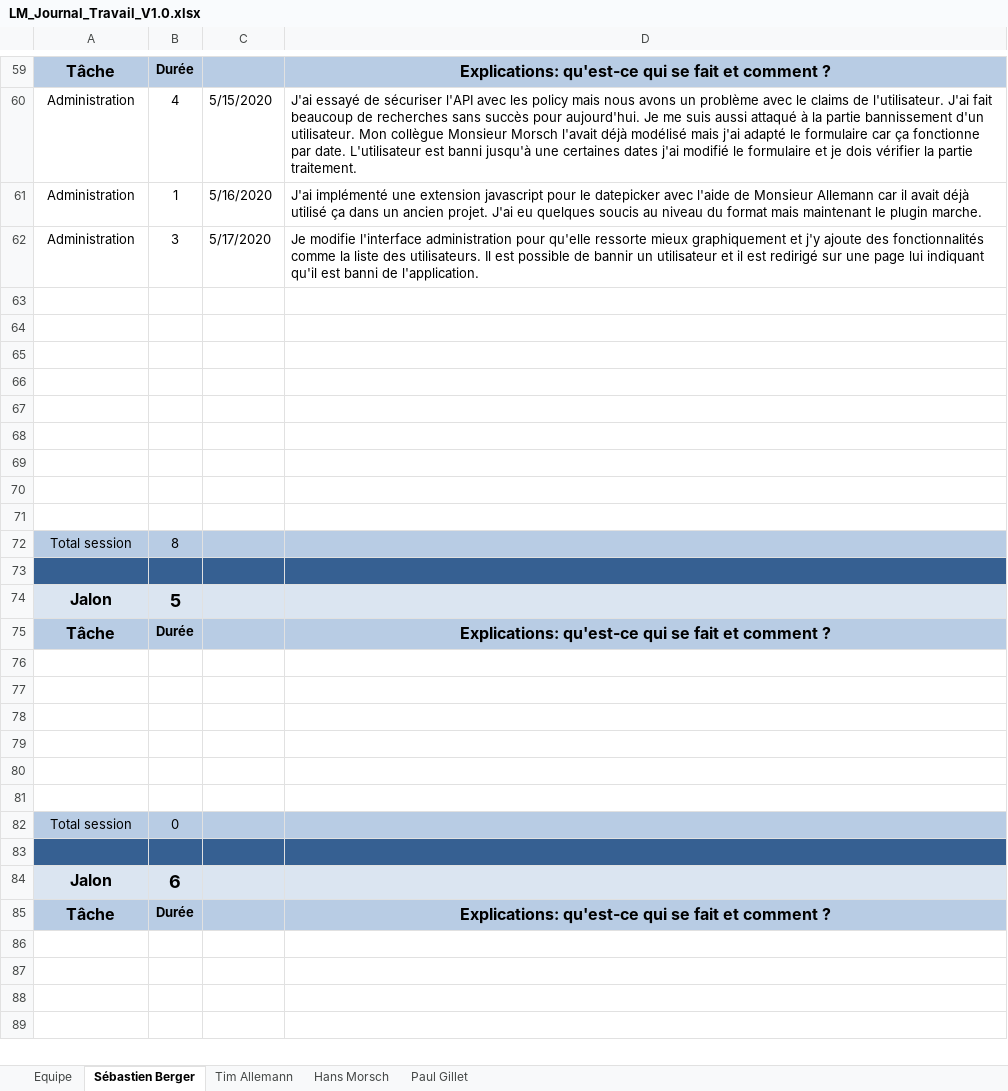
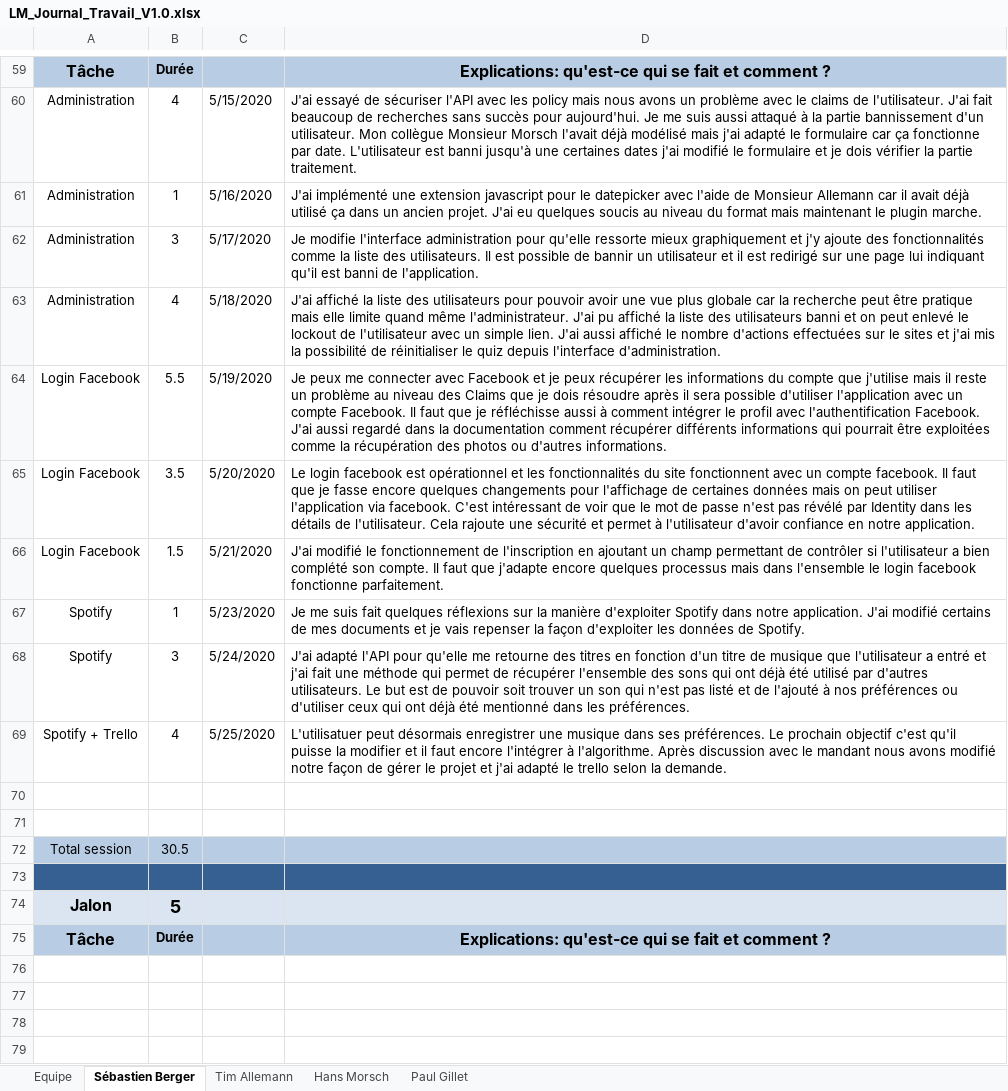
Before and after one commit to Zibeug/Love-Mirroring, an Excel workbook: LM_Journal_Travail_V1.0.xlsx, sheet Sébastien Berger, drawn as a sheet; only a part is shown, gaps mark what is left out; the shorter side is filled out with more unchanged rows; values as stored, in another font and other column widths than the file's, no borders; removed rows and columns are numbered as before the commit, all else as after; the diff names each change by its address in the sheet, - before the commit and + after, or states it on an @@ line.

Commit message:
Journal corrigé

```diff
--- a/LM_Journal_Travail_V1.0.xlsx (sheet Sébastien Berger)
+++ b/LM_Journal_Travail_V1.0.xlsx (sheet Sébastien Berger)
+row 63: Administration | 4 | 5/18/2020 | J'ai affiché la liste des utilisateurs pour pouvoir avoir une vue plus globale car la recherche peut être pratique mais elle limite quand même l'administrateur. J'ai pu affiché la liste des utilisateurs banni et on peut enlevé le lockout de l'utilisateur avec un simple lien. J'ai aussi affiché le nombre d'actions effectuées sur le sites et j'ai mis la possibilité de réinitialiser le quiz depuis l'interface d'administration.
+row 64: Login Facebook | 5.5 | 5/19/2020 | Je peux me connecter avec Facebook et je peux récupérer les informations du compte que j'utilise mais il reste un problème au niveau des Claims que je dois résoudre après il sera possible d'utiliser l'application avec un compte Facebook. Il faut que je réfléchisse aussi à comment intégrer le profil avec l'authentification Facebook. J'ai aussi regardé dans la documentation comment récupérer différents informations qui pourrait être exploitées comme la récupération des photos ou d'autres informations.
+row 65: Login Facebook | 3.5 | 5/20/2020 | Le login facebook est opérationnel et les fonctionnalités du site fonctionnent avec un compte facebook. Il faut que je fasse encore quelques changements pour l'affichage de certaines données mais on peut utiliser l'application via facebook. C'est intéressant de voir que le mot de passe n'est pas révélé par Identity dans les détails de l'utilisateur. Cela rajoute une sécurité et permet à l'utilisateur d'avoir confiance en notre application.
+row 66: Login Facebook | 1.5 | 5/21/2020 | J'ai modifié le fonctionnement de l'inscription en ajoutant un champ permettant de contrôler si l'utilisateur a bien complété son compte. Il faut que j'adapte encore quelques processus mais dans l'ensemble le login facebook fonctionne parfaitement.
+row 67: Spotify | 1 | 5/23/2020 | Je me suis fait quelques réflexions sur la manière d'exploiter Spotify dans notre application. J'ai modifié certains de mes documents et je vais repenser la façon d'exploiter les données de Spotify.
+row 68: Spotify | 3 | 5/24/2020 | J'ai adapté l'API pour qu'elle me retourne des titres en fonction d'un titre de musique que l'utilisateur a entré et j'ai fait une méthode qui permet de récupérer l'ensemble des sons qui ont déjà été utilisé par d'autres utilisateurs. Le but est de pouvoir soit trouver un son qui n'est pas listé et de l'ajouté à nos préférences ou d'utiliser ceux qui ont déjà été mentionné dans les préférences.
+row 69: Spotify + Trello | 4 | 5/25/2020 | L'utilisatuer peut désormais enregistrer une musique dans ses préférences. Le prochain objectif c'est qu'il puisse la modifier et il faut encore l'intégrer à l'algorithme. Après discussion avec le mandant nous avons modifié notre façon de gérer le projet et j'ai adapté le trello selon la demande.
-row 65: (empty)
-row 66: (empty)
-row 67: (empty)
-row 68: (empty)
-row 69: (empty)
-row 70: (empty)
-row 71: (empty)
-B72: 8
+B72: 30.5
```
Also changed, not shown: sheet Hans Morsch.
